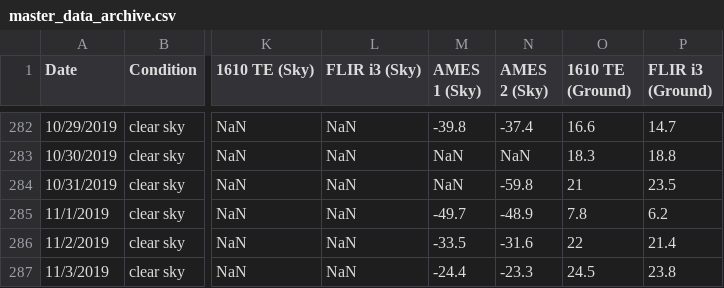
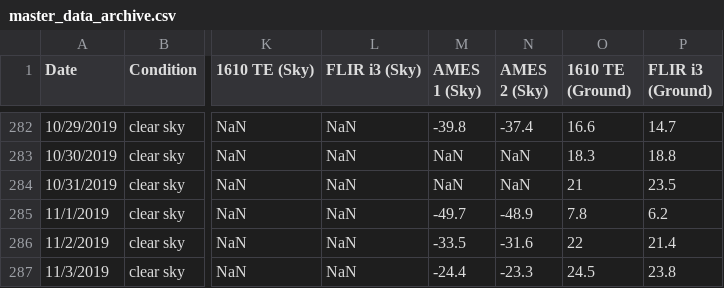
Before and after one commit to physicsgoddess1972/Precipitable-Water-Model, a CSV file: data/master_data_archive.csv, drawn as a sheet; only a part is shown, gaps mark what is left out; the diff names each change by its address in the sheet, - before the commit and + after, or states it on an @@ line.

Commit message:
Update master_data_archive.csv

```diff
--- a/data/master_data_archive.csv
+++ b/data/master_data_archive.csv
-N284 (AMES 2 (Sky)): -59.8
+N284 (AMES 2 (Sky)): NaN
```
